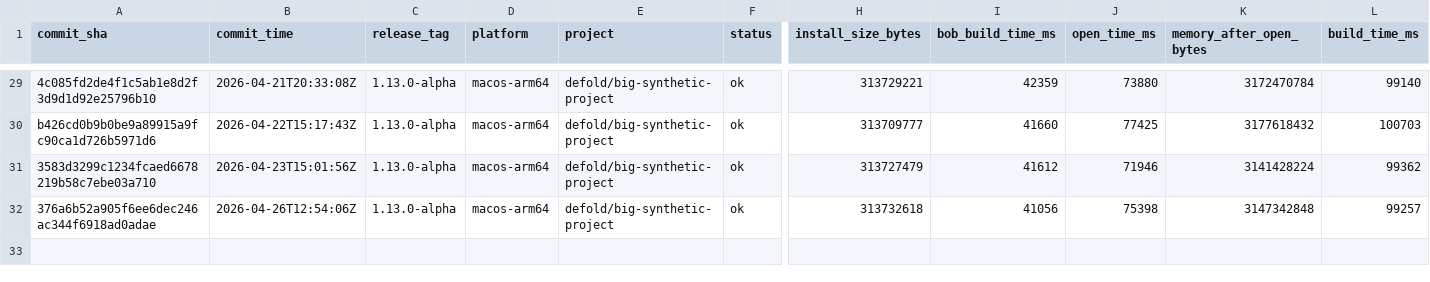
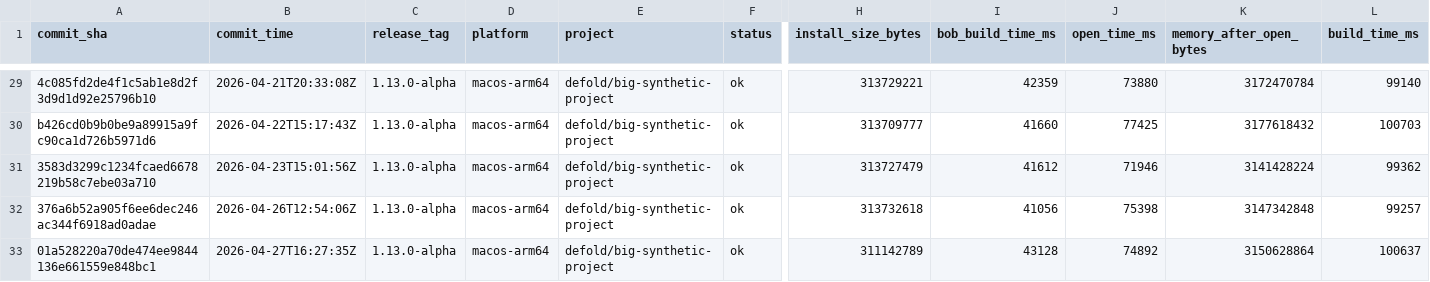
Before and after one commit to defold/tool-metrics, a CSV file: data/metrics.csv, drawn as a sheet; only a part is shown, gaps mark what is left out; rows hold the shown columns only; the diff names each change by its address in the sheet, - before the commit and + after, or states it on an @@ line.

```diff
--- a/data/metrics.csv
+++ b/data/metrics.csv
+row 33: 01a528220a70de474ee9844136e661559e848bc1 | 2026-04-27T16:27:35Z | 1.13.0-alpha | macos-arm64 | defold/big-synthetic-project | ok | 311142789 | 43128 | 74892 | 3150628864 | 100637
```
Also changed, not shown: 7 other files.
